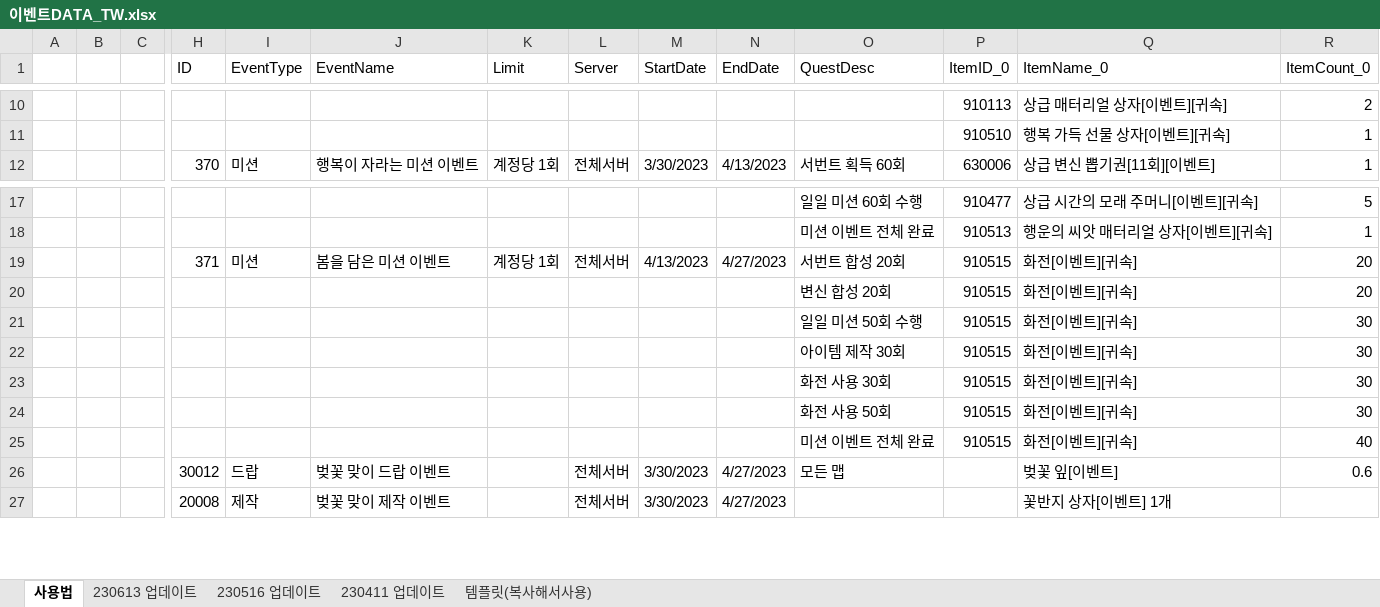
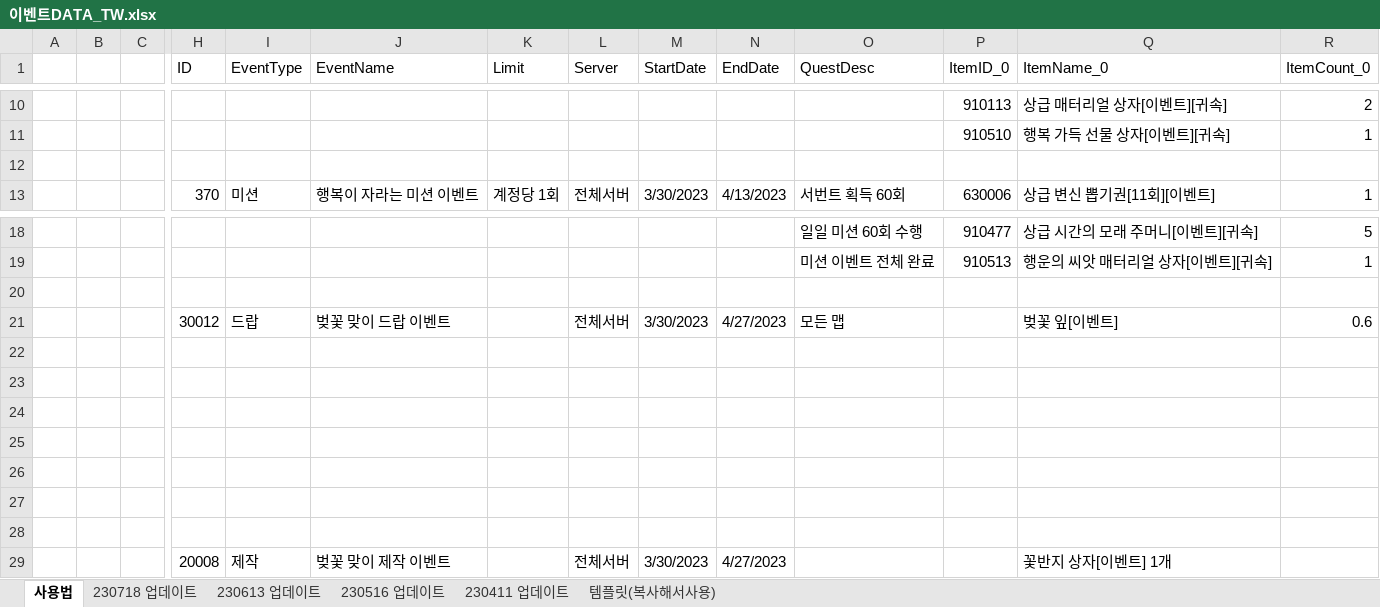
Before and after one commit to SungMinseok/TC_AutoMaker-R2M, an Excel workbook: 이벤트DATA_TW.xlsx, sheet 사용법, drawn as a sheet; only a part is shown, gaps mark what is left out; values as stored, in another font and other column widths than the file's, no cell formats; charts and pictures not drawn; removed rows and columns are numbered as before the commit, all else as after; rows hold the shown columns only; the diff names each change by its address in the sheet, - before the commit and + after, or states it on an @@ line.

```diff
--- a/이벤트DATA_TW.xlsx (sheet 사용법)
+++ b/이벤트DATA_TW.xlsx (sheet 사용법)
+sheet tab: 230718 업데이트
+row 12: (empty)
-row 20:  |  |  | 371 | 미션 | 봄을 담은 미션 이벤트 | 계정당 1회 | 전체서버 | 4/13/2023 | 4/27/2023 | 서번트 합성 20회 | 910515 | 화전[이벤트][귀속] | 20
+row 20: (empty)
-row 20:  |  |  |  |  |  |  |  |  |  | 변신 합성 20회 | 910515 | 화전[이벤트][귀속] | 20
-row 21:  |  |  |  |  |  |  |  |  |  | 일일 미션 50회 수행 | 910515 | 화전[이벤트][귀속] | 30
-row 22:  |  |  |  |  |  |  |  |  |  | 아이템 제작 30회 | 910515 | 화전[이벤트][귀속] | 30
-row 23:  |  |  |  |  |  |  |  |  |  | 화전 사용 30회 | 910515 | 화전[이벤트][귀속] | 30
-row 24:  |  |  |  |  |  |  |  |  |  | 화전 사용 50회 | 910515 | 화전[이벤트][귀속] | 30
-row 25:  |  |  |  |  |  |  |  |  |  | 미션 이벤트 전체 완료 | 910515 | 화전[이벤트][귀속] | 40
+row 22: (empty)
+row 23: (empty)
+row 24: (empty)
+row 25: (empty)
+row 26: (empty)
+row 27: (empty)
+row 28: (empty)
```
Also changed, not shown: cell formats, charts or pictures, 유료상점DATA_KR.xlsx, 유료상점DATA_TW.xlsx, 2 other files.
